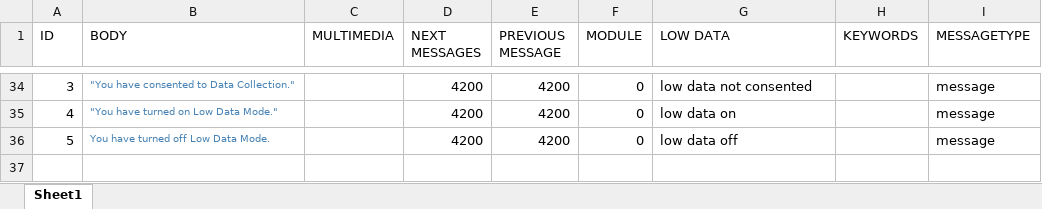
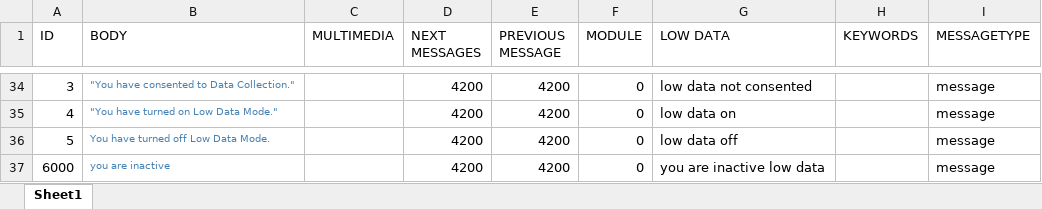
Before and after one commit to GTBitsOfGood/hdg-chatbot, an Excel workbook: messages.xlsx, sheet Sheet1, drawn as a sheet; only a part is shown, gaps mark what is left out; values as stored, in another font and other column widths than the file's, no borders; the diff names each change by its address in the sheet, - before the commit and + after, or states it on an @@ line.

Commit message:
Add files via upload

```diff
--- a/messages.xlsx (sheet Sheet1)
+++ b/messages.xlsx (sheet Sheet1)
+row 37: 6000 | you are inactive |  | 4200 | 4200 | 0 | you are inactive low data |  | message
```
